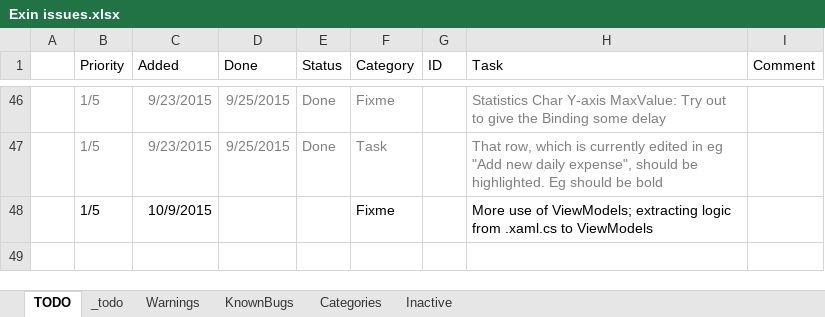
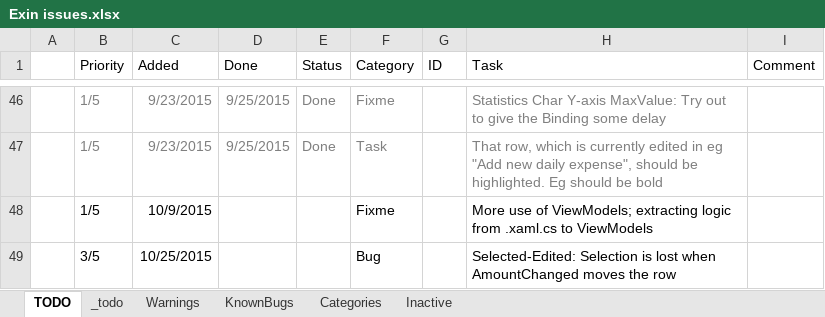
Before and after one commit to nvirth/Exin, an Excel workbook: Helpers/Exin issues.xlsx, sheet TODO, drawn as a sheet; only a part is shown, gaps mark what is left out; values as stored, in another font and other column widths than the file's, no borders; the diff names each change by its address in the sheet, - before the commit and + after, or states it on an @@ line.

```diff
--- a/Helpers/Exin issues.xlsx (sheet TODO)
+++ b/Helpers/Exin issues.xlsx (sheet TODO)
+row 49:  | 3/5 | 10/25/2015 |  |  | Bug |  | Selected-Edited: Selection is lost when AmountChanged moves the row
```
Also changed, not shown: 12 other files.
